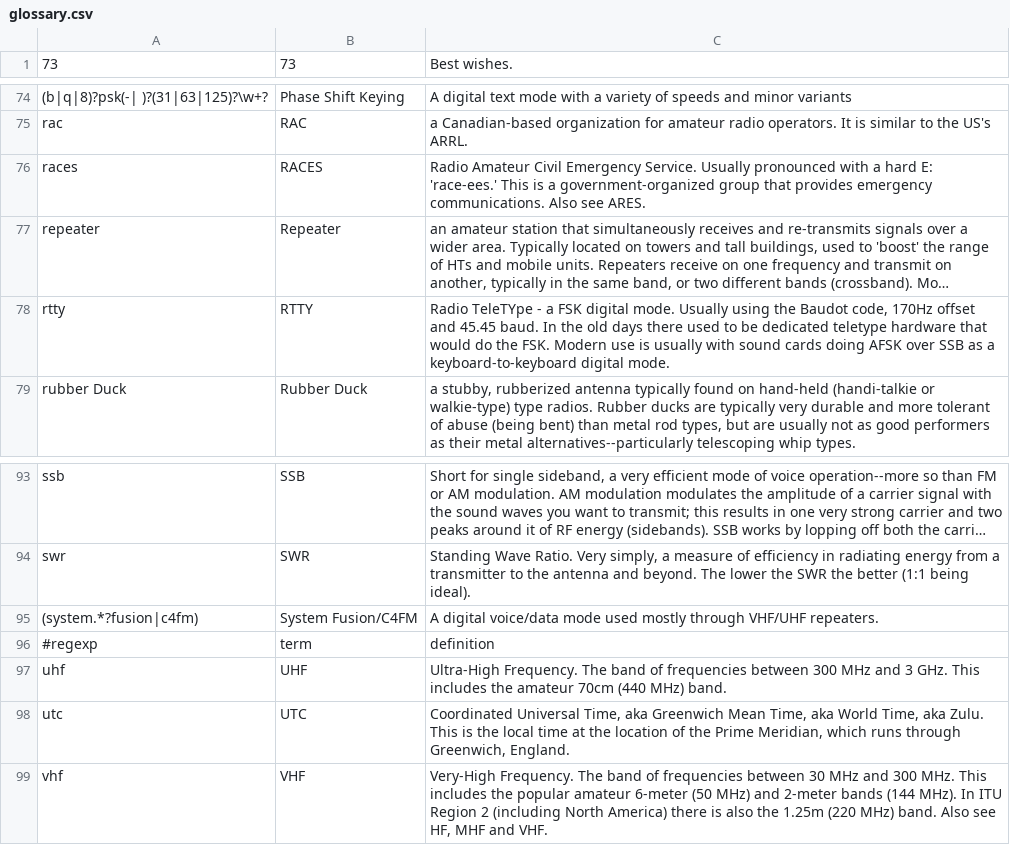
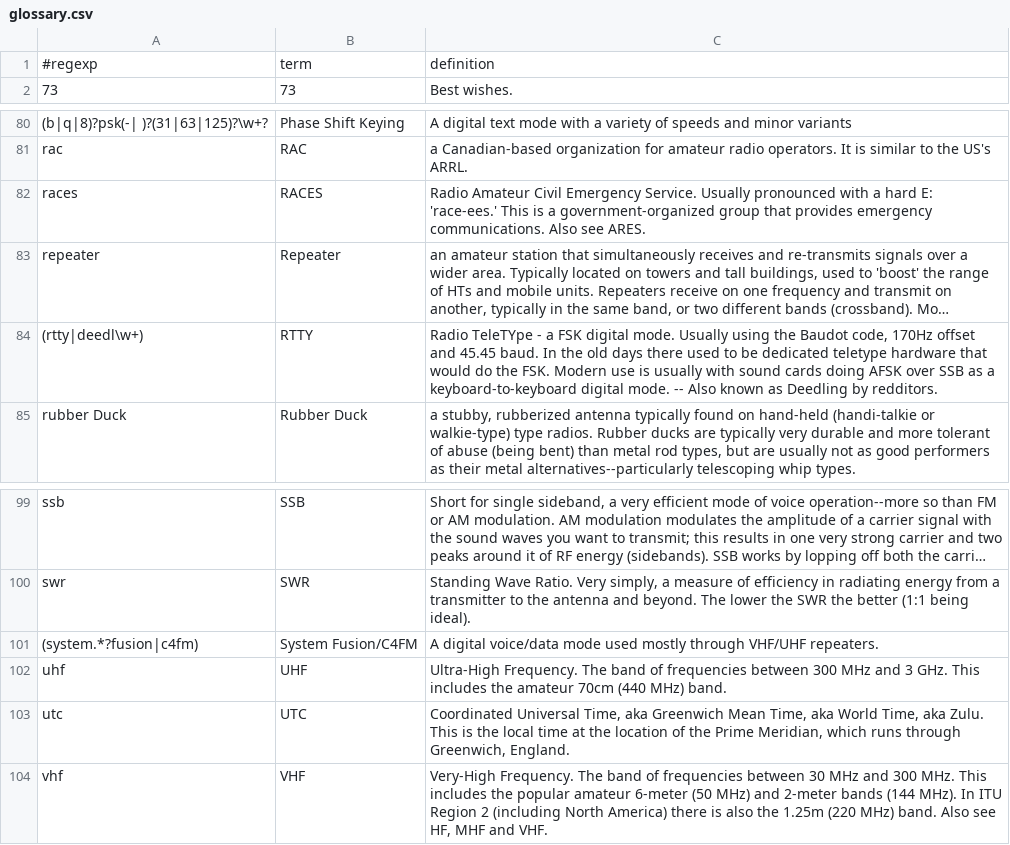
Before and after one commit to molo1134/glossary, a CSV file: glossary.csv, drawn as a sheet; only a part is shown, gaps mark what is left out; long unchanged cells end in …; addresses are those after the commit; the diff covers the shown part only; the diff names each change by its address in the sheet, - before the commit and + after, or states it on an @@ line.

```diff
--- a/glossary.csv
+++ b/glossary.csv
@@ row 96 moved to row 1: #regexp @@
-A84: rtty
+A84: (rtty|deedl\w+)
-C84: …digital mode.
+C84: …digital mode. -- Also known as Deedling by redditors.
```
Also changed, not shown: 7 added rows elsewhere in this file.
